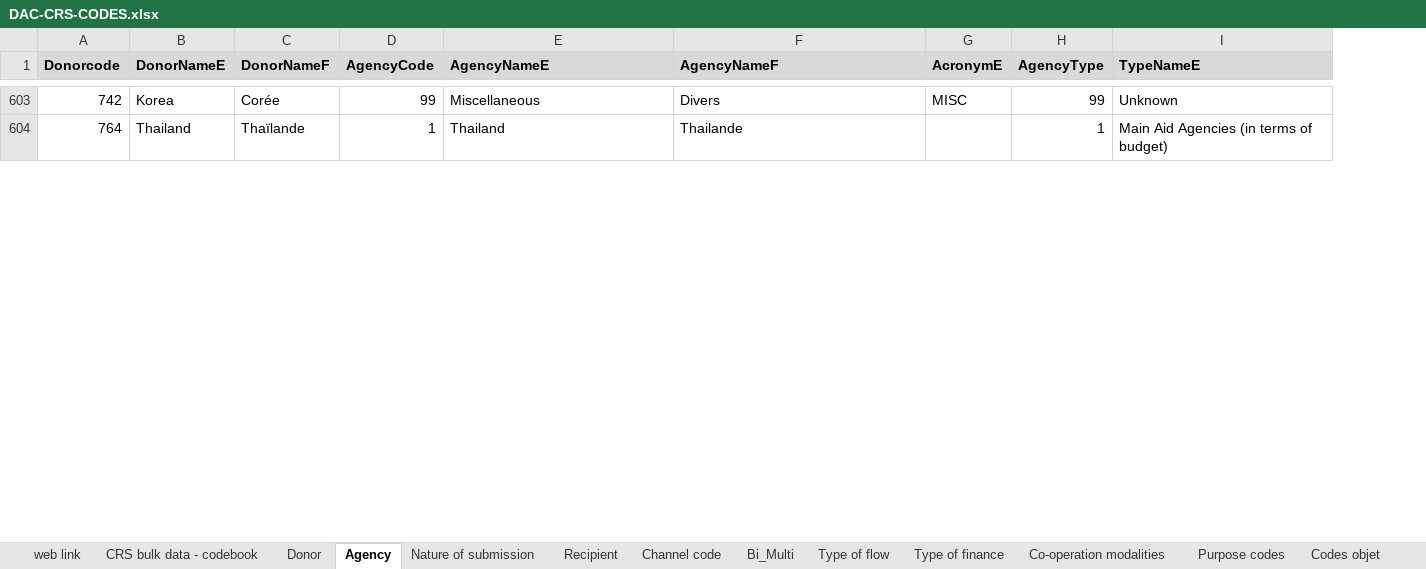
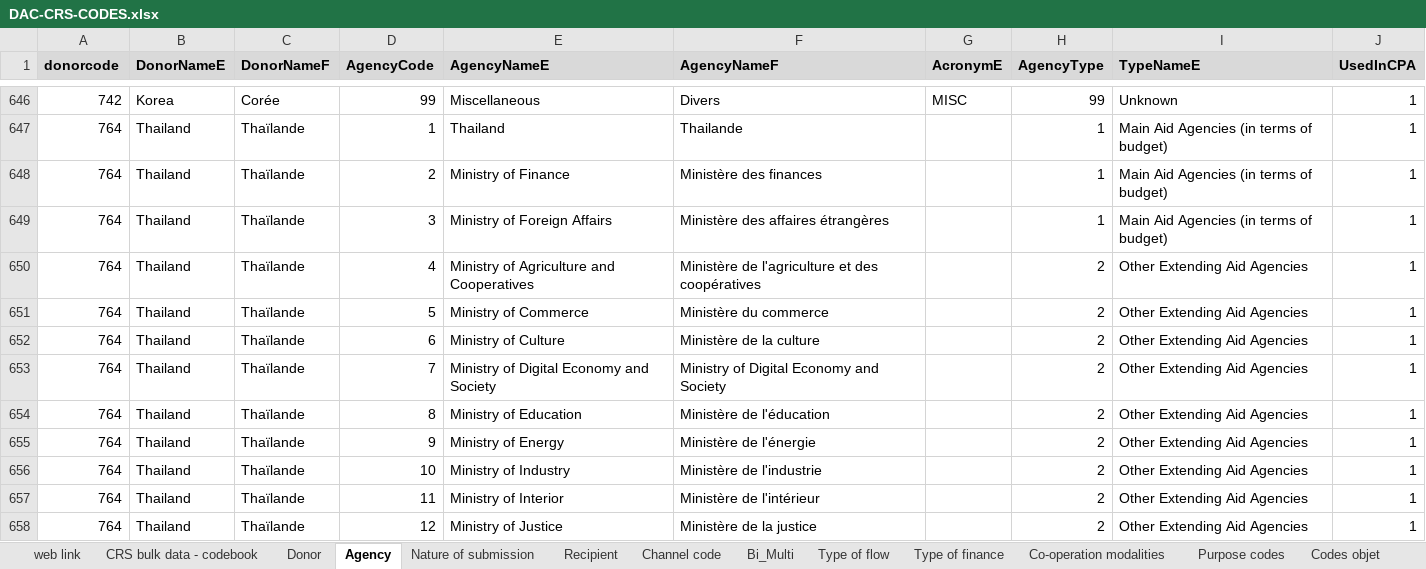
Before and after one commit to PARIS21-DATA/PRESS, an Excel workbook: data/auxiliary/DAC-CRS-CODES.xlsx, sheet Agency, drawn as a sheet; only a part is shown, gaps mark what is left out; values as stored, in another font and other column widths than the file's, no borders; the diff covers the shown part only; the diff names each change by its address in the sheet, - before the commit and + after, or states it on an @@ line.

```diff
--- a/data/auxiliary/DAC-CRS-CODES.xlsx (sheet Agency)
+++ b/data/auxiliary/DAC-CRS-CODES.xlsx (sheet Agency)
+column J (UsedInCPA), rows 646-647: 1 | 1
-A1: Donorcode
+A1: donorcode
+row 648: 764 | Thailand | Thaïlande | 2 | Ministry of Finance | Ministère des finances |  | 1 | Main Aid Agencies (in terms of budget) | 1
+row 649: 764 | Thailand | Thaïlande | 3 | Ministry of Foreign Affairs | Ministère des affaires étrangères |  | 1 | Main Aid Agencies (in terms of budget) | 1
+row 650: 764 | Thailand | Thaïlande | 4 | Ministry of Agriculture and Cooperatives | Ministère de l'agriculture et des coopératives |  | 2 | Other Extending Aid Agencies | 1
+row 651: 764 | Thailand | Thaïlande | 5 | Ministry of Commerce | Ministère du commerce |  | 2 | Other Extending Aid Agencies | 1
+row 652: 764 | Thailand | Thaïlande | 6 | Ministry of Culture | Ministère de la culture |  | 2 | Other Extending Aid Agencies | 1
+row 653: 764 | Thailand | Thaïlande | 7 | Ministry of Digital Economy and Society | Ministry of Digital Economy and Society |  | 2 | Other Extending Aid Agencies | 1
+row 654: 764 | Thailand | Thaïlande | 8 | Ministry of Education | Ministère de l'éducation |  | 2 | Other Extending Aid Agencies | 1
+row 655: 764 | Thailand | Thaïlande | 9 | Ministry of Energy | Ministère de l'énergie |  | 2 | Other Extending Aid Agencies | 1
+row 656: 764 | Thailand | Thaïlande | 10 | Ministry of Industry | Ministère de l'industrie |  | 2 | Other Extending Aid Agencies | 1
+row 657: 764 | Thailand | Thaïlande | 11 | Ministry of Interior | Ministère de l'intérieur |  | 2 | Other Extending Aid Agencies | 1
+row 658: 764 | Thailand | Thaïlande | 12 | Ministry of Justice | Ministère de la justice |  | 2 | Other Extending Aid Agencies | 1
```
Also changed, not shown: 56 added rows, 16 removed rows and 51 edited cells elsewhere in this sheet, sheet Channel code, sheet PSI flag, sheet web link, sheet PSI additionality, sheet Co-operation modalities, sheet Recipient, 5 more sheets, data/auxiliary/fragile_states.xlsx, 7 other files.
